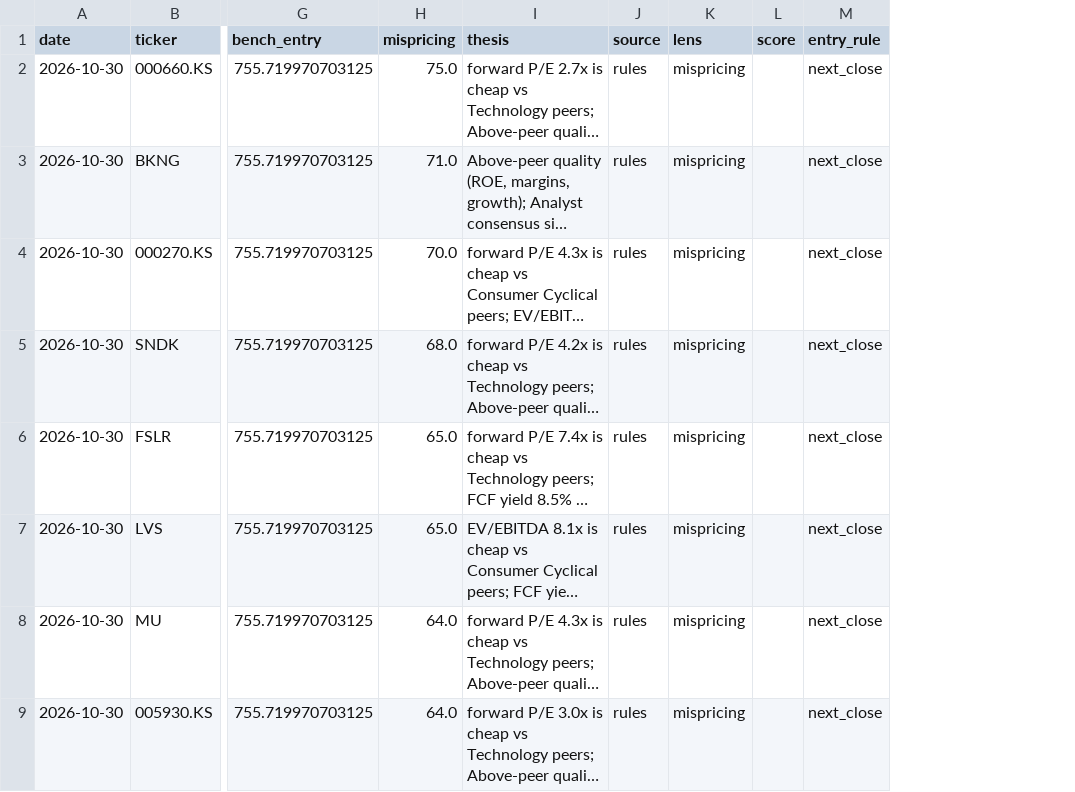
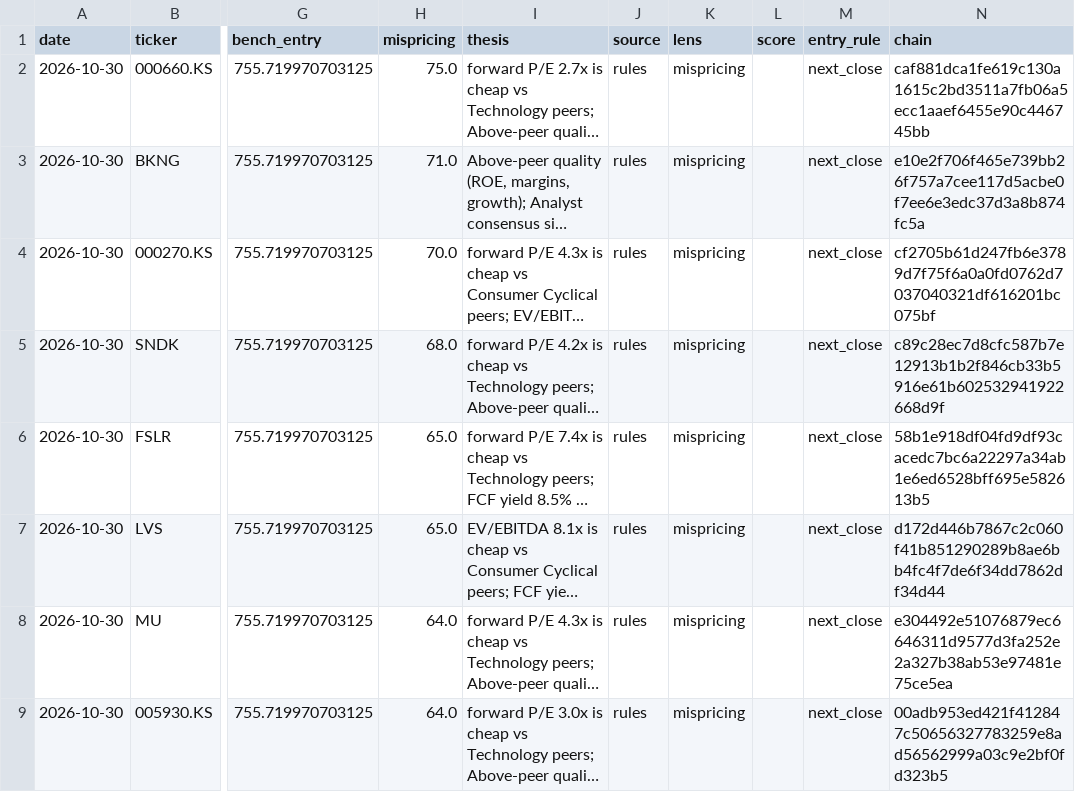
Before and after one commit to abvarisano-droid/market-scanner, a CSV file: data/picks.csv, drawn as a sheet; only a part is shown, gaps mark what is left out; long unchanged cells end in …; the diff names each change by its address in the sheet, - before the commit and + after, or states it on an @@ line.

```diff
--- a/data/picks.csv
+++ b/data/picks.csv
+column N (chain), rows 2-9: caf881dca1fe619c130a1615c2bd3511a7fb06a5ecc1aaef6455e90c446745bb | e10e2f706f465e739bb26f757a7cee117d5acbe0f7ee6e3edc37d3a8b874fc5a | cf2705b61d247fb6e3789d7f75f6a0a0fd0762d7037040321df616201bc075bf | c89c28ec7d8cfc587b7e12913b1b2f846cb33b5916e61b602532941922668d9f | 58b1e918df04fd9df93cacedc7bc6a22297a34ab1e6ed6528bff695e582613b5 | d172d446b7867c2c060f41b851290289b8ae6bb4fc4f7de6f34dd7862df34d44 | e304492e51076879ec6646311d9577d3fa252e2a327b38ab53e97481e75ce5ea | 00adb953ed421f412847c50656327783259e8ad56562999a03c9e2bf0fd323b5
```
Also changed, not shown: 4 other files.
